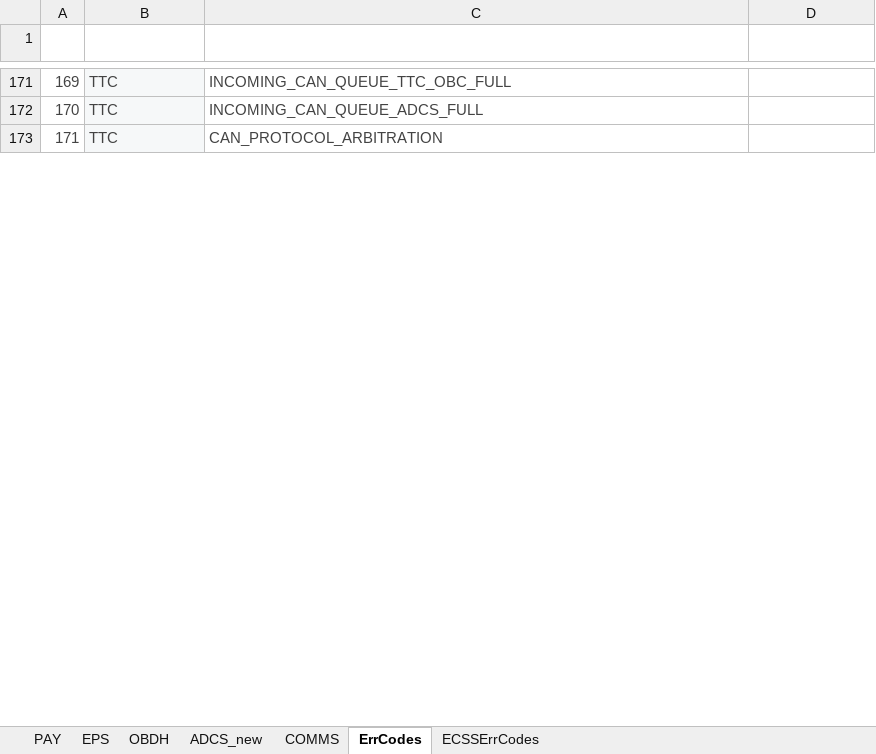
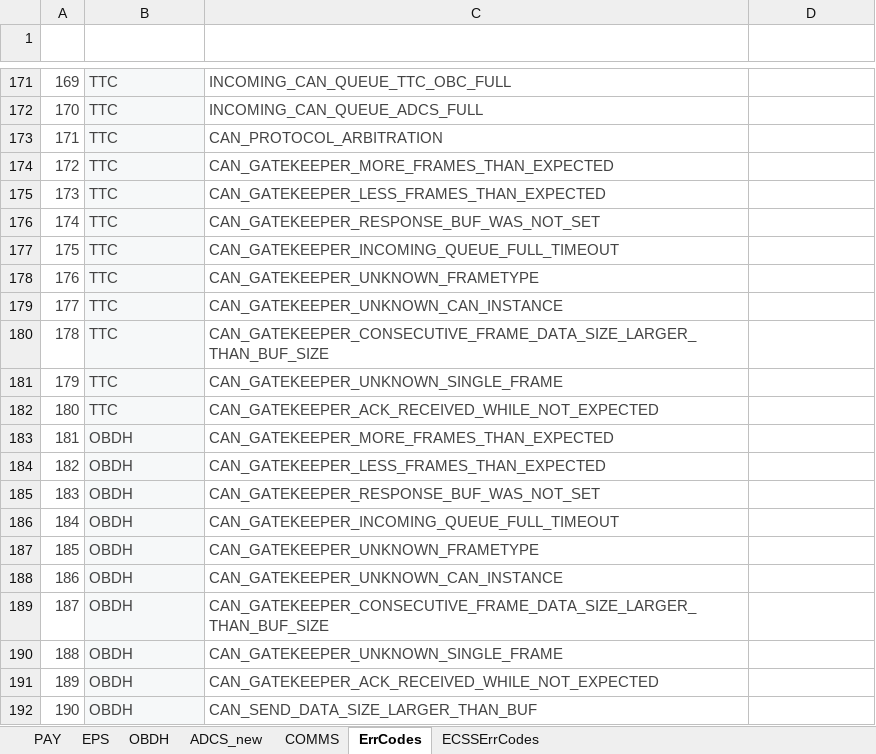
Before and after one commit to PeakSat/yamcs-instance, an Excel workbook: mission_database.xlsx, sheet ErrCodes, drawn as a sheet; only a part is shown, gaps mark what is left out; values as stored, in another font and other column widths than the file's, no borders; charts and pictures and table styles not drawn; the diff covers the shown part only; the diff names each change by its address in the sheet, - before the commit and + after, or states it on an @@ line.

```diff
--- a/mission_database.xlsx (sheet ErrCodes)
+++ b/mission_database.xlsx (sheet ErrCodes)
+row 174: 172 | TTC | CAN_GATEKEEPER_MORE_FRAMES_THAN_EXPECTED
+row 175: 173 | TTC | CAN_GATEKEEPER_LESS_FRAMES_THAN_EXPECTED
+row 176: 174 | TTC | CAN_GATEKEEPER_RESPONSE_BUF_WAS_NOT_SET
+row 177: 175 | TTC | CAN_GATEKEEPER_INCOMING_QUEUE_FULL_TIMEOUT
+row 178: 176 | TTC | CAN_GATEKEEPER_UNKNOWN_FRAMETYPE
+row 179: 177 | TTC | CAN_GATEKEEPER_UNKNOWN_CAN_INSTANCE
+row 180: 178 | TTC | CAN_GATEKEEPER_CONSECUTIVE_FRAME_DATA_SIZE_LARGER_THAN_BUF_SIZE
+row 181: 179 | TTC | CAN_GATEKEEPER_UNKNOWN_SINGLE_FRAME
+row 182: 180 | TTC | CAN_GATEKEEPER_ACK_RECEIVED_WHILE_NOT_EXPECTED
+row 183: 181 | OBDH | CAN_GATEKEEPER_MORE_FRAMES_THAN_EXPECTED
+row 184: 182 | OBDH | CAN_GATEKEEPER_LESS_FRAMES_THAN_EXPECTED
+row 185: 183 | OBDH | CAN_GATEKEEPER_RESPONSE_BUF_WAS_NOT_SET
+row 186: 184 | OBDH | CAN_GATEKEEPER_INCOMING_QUEUE_FULL_TIMEOUT
+row 187: 185 | OBDH | CAN_GATEKEEPER_UNKNOWN_FRAMETYPE
+row 188: 186 | OBDH | CAN_GATEKEEPER_UNKNOWN_CAN_INSTANCE
+row 189: 187 | OBDH | CAN_GATEKEEPER_CONSECUTIVE_FRAME_DATA_SIZE_LARGER_THAN_BUF_SIZE
+row 190: 188 | OBDH | CAN_GATEKEEPER_UNKNOWN_SINGLE_FRAME
+row 191: 189 | OBDH | CAN_GATEKEEPER_ACK_RECEIVED_WHILE_NOT_EXPECTED
+row 192: 190 | OBDH | CAN_SEND_DATA_SIZE_LARGER_THAN_BUF
```
Also changed, not shown: 79 added rows, 6 edited cells, cell formats and row numbers in column A elsewhere in this sheet, sheet ADCS_new, sheet COMMS, sheet OBDH, sheet ECSSErrCodes, 6 other files.
